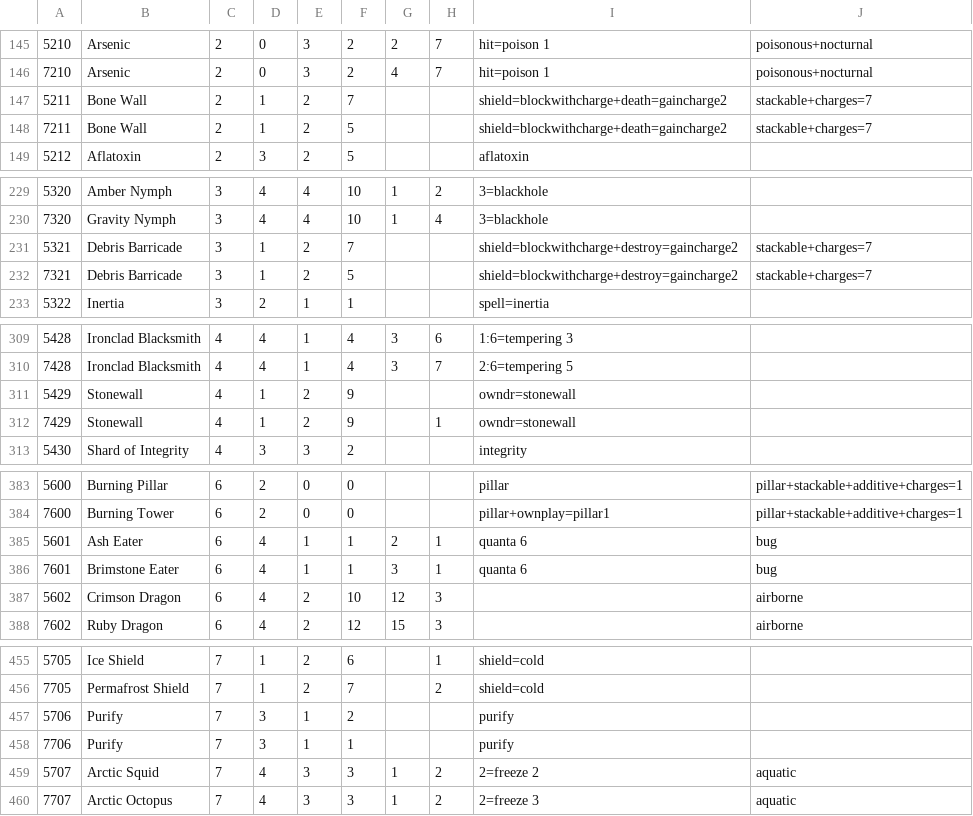
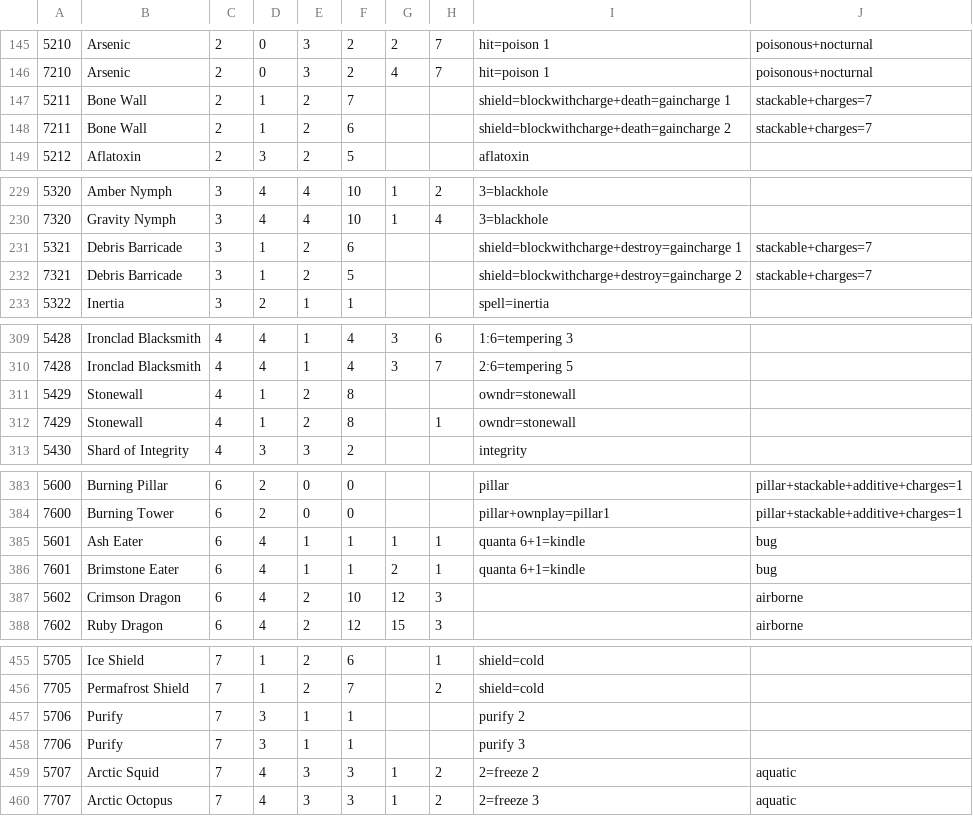
Before and after one commit to serprex/openEtG, a CSV file: src/cards.csv, drawn as a sheet; only a part is shown, gaps mark what is left out; the diff covers the shown part only.

Commit message:
fire bolt: reduce base damage to 2 ash eater: reduce strength by 1, activate to gain 1 strength for next attack stonewall: reduce cost to 8 purify: unupped costs 1, upped gives 3 counters frailty: gain maxhp for amount hp reduced infected: reduce upped hp by 1 bw: cost 7/6, unupped only gains 1 charge debris: cost 6/5, unupped only gains 1 charge psyche metal: fix action running with incorrect turn info phase salvager: revert stats to original 6/4 strength sabbath: proc on mulligan corpse explosion: unupped also damages caster, poisonous poisoned targets only inflict 1 poison

```diff
--- a/src/cards.csv
+++ b/src/cards.csv
@@ -146,4 +146,4 @@
 7210|Arsenic|2|0|3|2|4|7|hit=poison 1|poisonous+nocturnal
-5211|Bone Wall|2|1|2|7|||shield=blockwithcharge+death=gaincharge2|stackable+charges=7
-7211|Bone Wall|2|1|2|5|||shield=blockwithcharge+death=gaincharge2|stackable+charges=7
+5211|Bone Wall|2|1|2|7|||shield=blockwithcharge+death=gaincharge 1|stackable+charges=7
+7211|Bone Wall|2|1|2|6|||shield=blockwithcharge+death=gaincharge 2|stackable+charges=7
 5212|Aflatoxin|2|3|2|5|||aflatoxin|
@@ -230,4 +230,4 @@
 7320|Gravity Nymph|3|4|4|10|1|4|3=blackhole|
-5321|Debris Barricade|3|1|2|7|||shield=blockwithcharge+destroy=gaincharge2|stackable+charges=7
-7321|Debris Barricade|3|1|2|5|||shield=blockwithcharge+destroy=gaincharge2|stackable+charges=7
+5321|Debris Barricade|3|1|2|6|||shield=blockwithcharge+destroy=gaincharge 1|stackable+charges=7
+7321|Debris Barricade|3|1|2|5|||shield=blockwithcharge+destroy=gaincharge 2|stackable+charges=7
 5322|Inertia|3|2|1|1|||spell=inertia|
@@ -310,4 +310,4 @@
 7428|Ironclad Blacksmith|4|4|1|4|3|7|2:6=tempering 5|
-5429|Stonewall|4|1|2|9|||owndr=stonewall|
-7429|Stonewall|4|1|2|9||1|owndr=stonewall|
+5429|Stonewall|4|1|2|8|||owndr=stonewall|
+7429|Stonewall|4|1|2|8||1|owndr=stonewall|
 5430|Shard of Integrity|4|3|3|2|||integrity|
@@ -384,4 +384,4 @@
 7600|Burning Tower|6|2|0|0|||pillar+ownplay=pillar1|pillar+stackable+additive+charges=1
-5601|Ash Eater|6|4|1|1|2|1|quanta 6|bug
-7601|Brimstone Eater|6|4|1|1|3|1|quanta 6|bug
+5601|Ash Eater|6|4|1|1|1|1|quanta 6+1=kindle|bug
+7601|Brimstone Eater|6|4|1|1|2|1|quanta 6+1=kindle|bug
 5602|Crimson Dragon|6|4|2|10|12|3||airborne
@@ -456,4 +456,4 @@
 7705|Permafrost Shield|7|1|2|7||2|shield=cold|
-5706|Purify|7|3|1|2|||purify|
-7706|Purify|7|3|1|1|||purify|
+5706|Purify|7|3|1|1|||purify 2|
+7706|Purify|7|3|1|1|||purify 3|
 5707|Arctic Squid|7|4|3|3|1|2|2=freeze 2|aquatic
```
Also changed, not shown: 5 edited cells elsewhere in this file, src/vanilla/cards.csv, 5 other files.
